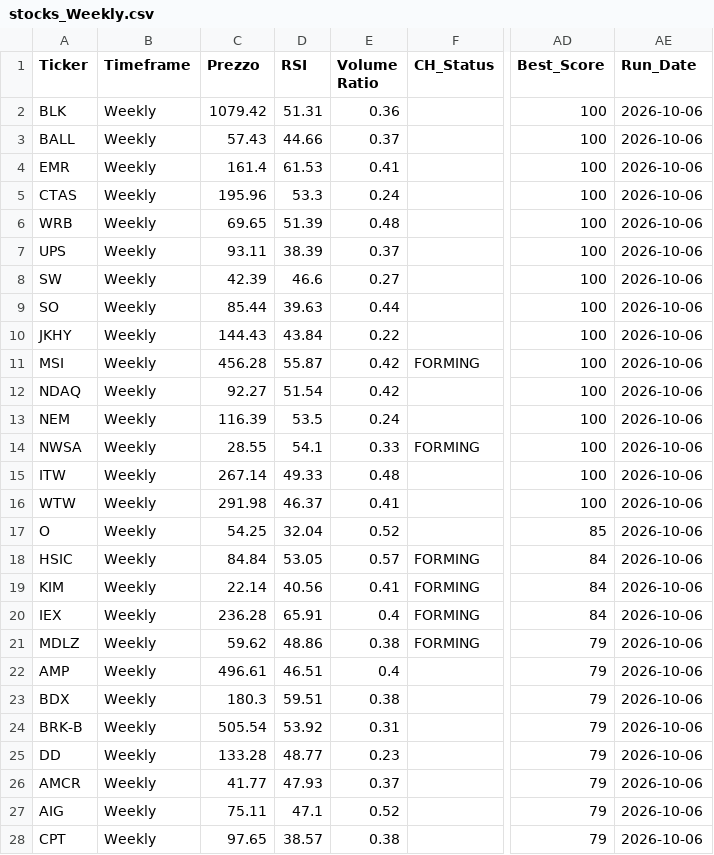
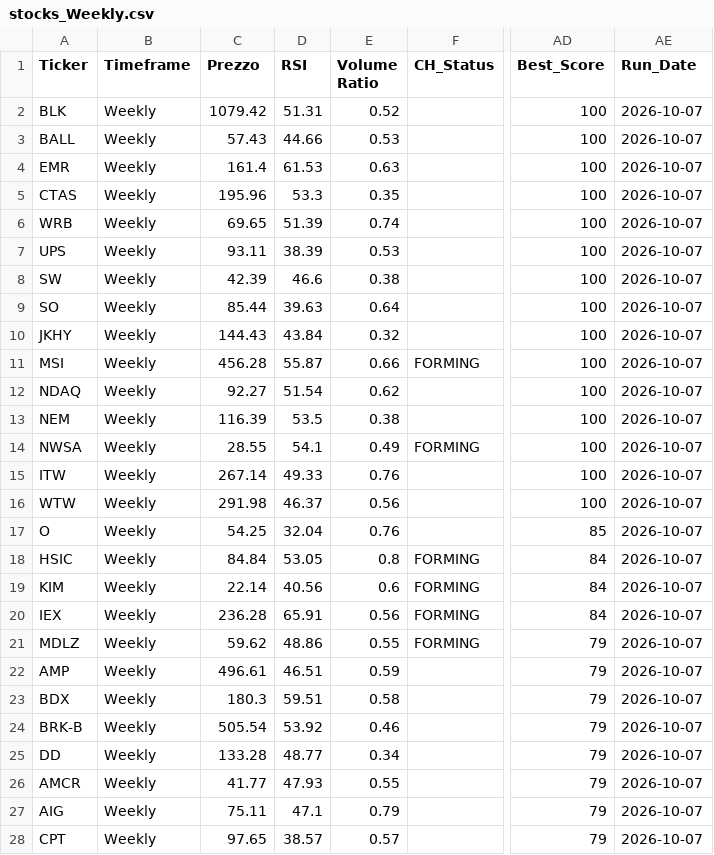
Before and after one commit to nikthetrip/Patterns-Screener, a CSV file: data/stocks_Weekly.csv, drawn as a sheet; only a part is shown, gaps mark what is left out; the diff covers the shown part only; the diff names each change by its address in the sheet, - before the commit and + after, or states it on an @@ line.

```diff
--- a/data/stocks_Weekly.csv
+++ b/data/stocks_Weekly.csv
-E2 (Volume Ratio): 0.36
+E2 (Volume Ratio): 0.52
-AE2:AE28 (Run_Date): 2026-10-06
+AE2:AE28 (Run_Date): 2026-10-07
-E3 (Volume Ratio): 0.37
+E3 (Volume Ratio): 0.53
-E4 (Volume Ratio): 0.41
+E4 (Volume Ratio): 0.63
-E5 (Volume Ratio): 0.24
+E5 (Volume Ratio): 0.35
-E6 (Volume Ratio): 0.48
+E6 (Volume Ratio): 0.74
-E7 (Volume Ratio): 0.37
+E7 (Volume Ratio): 0.53
-E8 (Volume Ratio): 0.27
+E8 (Volume Ratio): 0.38
-E9 (Volume Ratio): 0.44
+E9 (Volume Ratio): 0.64
-E10 (Volume Ratio): 0.22
+E10 (Volume Ratio): 0.32
-E11 (Volume Ratio): 0.42
+E11 (Volume Ratio): 0.66
-E12 (Volume Ratio): 0.42
+E12 (Volume Ratio): 0.62
-E13 (Volume Ratio): 0.24
+E13 (Volume Ratio): 0.38
-E14 (Volume Ratio): 0.33
+E14 (Volume Ratio): 0.49
-E15 (Volume Ratio): 0.48
+E15 (Volume Ratio): 0.76
-E16 (Volume Ratio): 0.41
+E16 (Volume Ratio): 0.56
-E17 (Volume Ratio): 0.52
+E17 (Volume Ratio): 0.76
-E18 (Volume Ratio): 0.57
+E18 (Volume Ratio): 0.8
-E19 (Volume Ratio): 0.41
+E19 (Volume Ratio): 0.6
-E20 (Volume Ratio): 0.4
+E20 (Volume Ratio): 0.56
-E21 (Volume Ratio): 0.38
+E21 (Volume Ratio): 0.55
-E22 (Volume Ratio): 0.4
+E22 (Volume Ratio): 0.59
-E23 (Volume Ratio): 0.38
+E23 (Volume Ratio): 0.58
-E24 (Volume Ratio): 0.31
+E24 (Volume Ratio): 0.46
-E25 (Volume Ratio): 0.23
+E25 (Volume Ratio): 0.34
-E26 (Volume Ratio): 0.37
+E26 (Volume Ratio): 0.55
-E27 (Volume Ratio): 0.52
+E27 (Volume Ratio): 0.79
-E28 (Volume Ratio): 0.38
+E28 (Volume Ratio): 0.57
```
Also changed, not shown: 135 edited cells elsewhere in this file, data/etf_sector.csv, data/fundamentals_stocks.csv, 3 other files.
